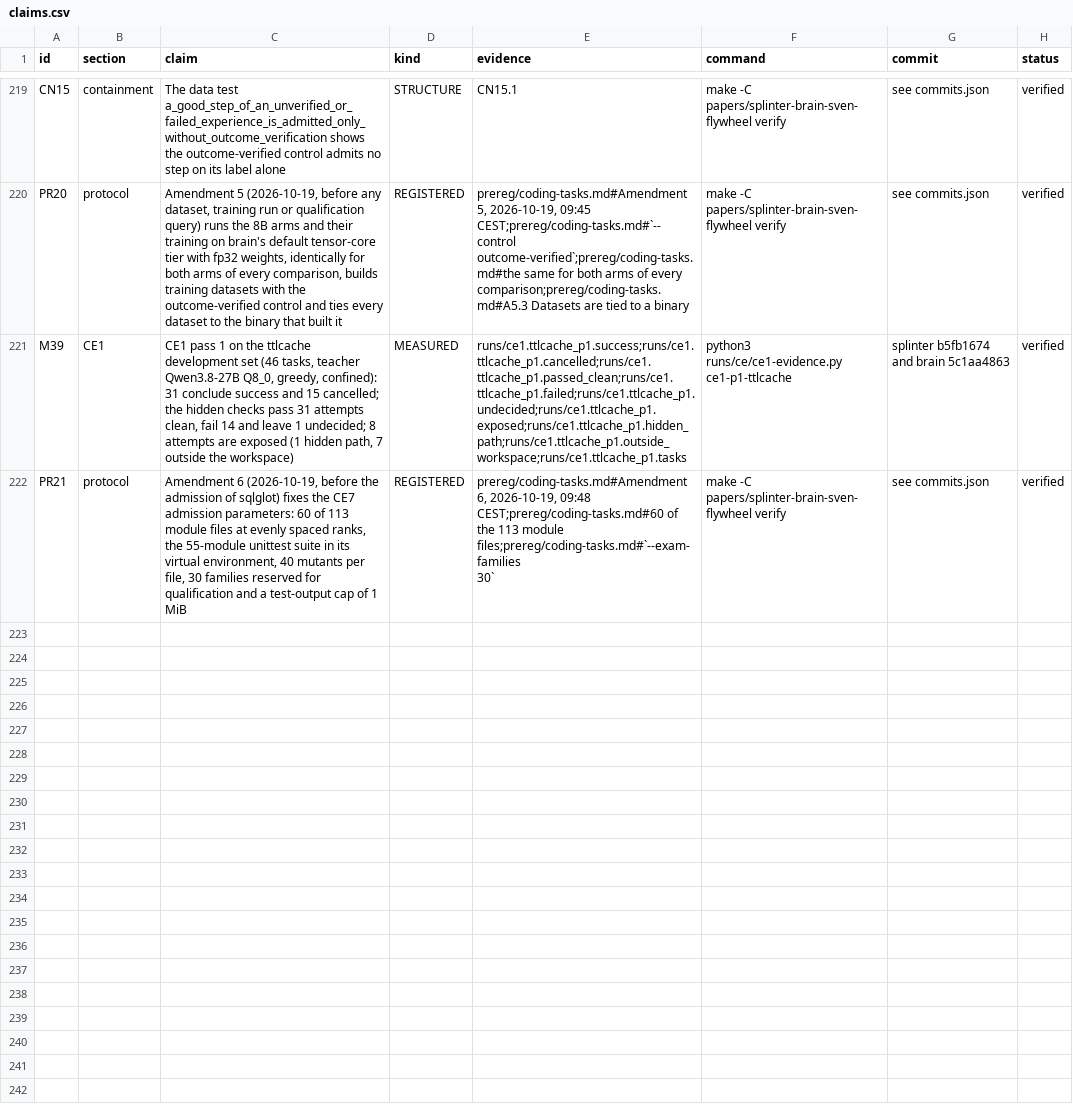
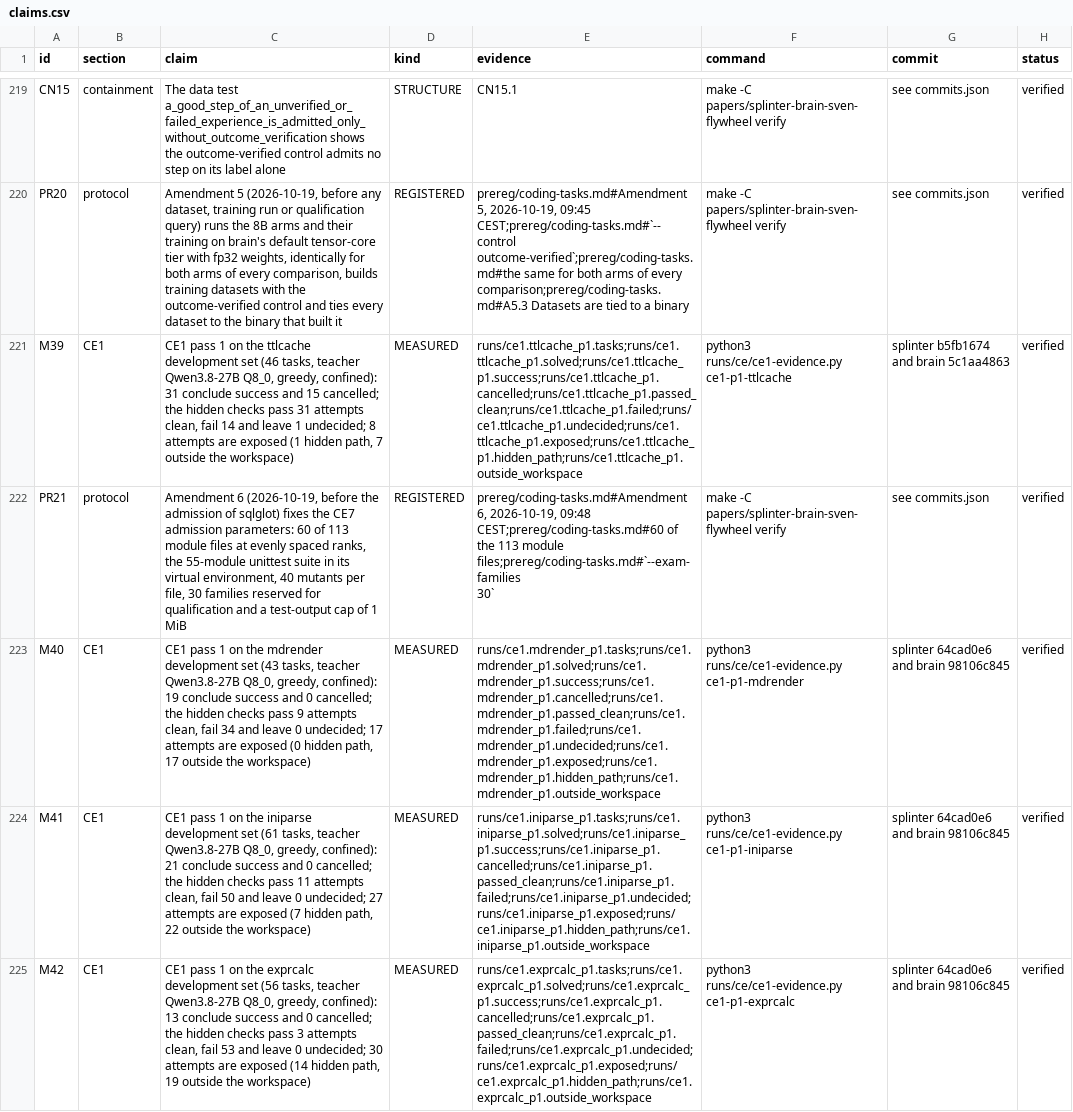
Before and after one commit to swedishembedded/splinter, a CSV file: papers/splinter-brain-sven-flywheel/data/claims.csv, drawn as a sheet; only a part is shown, gaps mark what is left out; the diff names each change by its address in the sheet, - before the commit and + after, or states it on an @@ line.

Commit message:
paper: CE1 development sets mdrender, iniparse and exprcalc with their evidence summaries

```diff
--- a/papers/splinter-brain-sven-flywheel/data/claims.csv
+++ b/papers/splinter-brain-sven-flywheel/data/claims.csv
-E221 (evidence): runs/ce1.ttlcache_p1.success;runs/ce1.ttlcache_p1.cancelled;runs/ce1.ttlcache_p1.passed_clean;runs/ce1.ttlcache_p1.failed;runs/ce1.ttlcache_p1.undecided;runs/ce1.ttlcache_p1.exposed;runs/ce1.ttlcache_p1.hidden_path;runs/ce1.ttlcache_p1.outside_workspace;runs/ce1.ttlcache_p1.tasks
+E221 (evidence): runs/ce1.ttlcache_p1.tasks;runs/ce1.ttlcache_p1.solved;runs/ce1.ttlcache_p1.success;runs/ce1.ttlcache_p1.cancelled;runs/ce1.ttlcache_p1.passed_clean;runs/ce1.ttlcache_p1.failed;runs/ce1.ttlcache_p1.undecided;runs/ce1.ttlcache_p1.exposed;runs/ce1.ttlcache_p1.hidden_path;runs/ce1.ttlcache_p1.outside_workspace
+row 223: M40 | CE1 | CE1 pass 1 on the mdrender development set (43 tasks, teacher Qwen3.8-27B Q8_0, greedy, confined): 19 conclude success and 0 cancelled; the hidden checks pass 9 attempts clean, fail 34 and leave 0 undecided; 17 attempts are exposed (0 hidden path, 17 outside the workspace) | MEASURED | runs/ce1.mdrender_p1.tasks;runs/ce1.mdrender_p1.solved;runs/ce1.mdrender_p1.success;runs/ce1.mdrender_p1.cancelled;runs/ce1.mdrender_p1.passed_clean;runs/ce1.mdrender_p1.failed;runs/ce1.mdrender_p1.undecided;runs/ce1.mdrender_p1.exposed;runs/ce1.mdrender_p1.hidden_path;runs/ce1.mdrender_p1.outside_workspace | python3 runs/ce/ce1-evidence.py ce1-p1-mdrender | splinter 64cad0e6 and brain 98106c845 | verified
+row 224: M41 | CE1 | CE1 pass 1 on the iniparse development set (61 tasks, teacher Qwen3.8-27B Q8_0, greedy, confined): 21 conclude success and 0 cancelled; the hidden checks pass 11 attempts clean, fail 50 and leave 0 undecided; 27 attempts are exposed (7 hidden path, 22 outside the workspace) | MEASURED | runs/ce1.iniparse_p1.tasks;runs/ce1.iniparse_p1.solved;runs/ce1.iniparse_p1.success;runs/ce1.iniparse_p1.cancelled;runs/ce1.iniparse_p1.passed_clean;runs/ce1.iniparse_p1.failed;runs/ce1.iniparse_p1.undecided;runs/ce1.iniparse_p1.exposed;runs/ce1.iniparse_p1.hidden_path;runs/ce1.iniparse_p1.outside_workspace | python3 runs/ce/ce1-evidence.py ce1-p1-iniparse | splinter 64cad0e6 and brain 98106c845 | verified
+row 225: M42 | CE1 | CE1 pass 1 on the exprcalc development set (56 tasks, teacher Qwen3.8-27B Q8_0, greedy, confined): 13 conclude success and 0 cancelled; the hidden checks pass 3 attempts clean, fail 53 and leave 0 undecided; 30 attempts are exposed (14 hidden path, 19 outside the workspace) | MEASURED | runs/ce1.exprcalc_p1.tasks;runs/ce1.exprcalc_p1.solved;runs/ce1.exprcalc_p1.success;runs/ce1.exprcalc_p1.cancelled;runs/ce1.exprcalc_p1.passed_clean;runs/ce1.exprcalc_p1.failed;runs/ce1.exprcalc_p1.undecided;runs/ce1.exprcalc_p1.exposed;runs/ce1.exprcalc_p1.hidden_path;runs/ce1.exprcalc_p1.outside_workspace | python3 runs/ce/ce1-evidence.py ce1-p1-exprcalc | splinter 64cad0e6 and brain 98106c845 | verified
```
Also changed, not shown: 2 other files.
